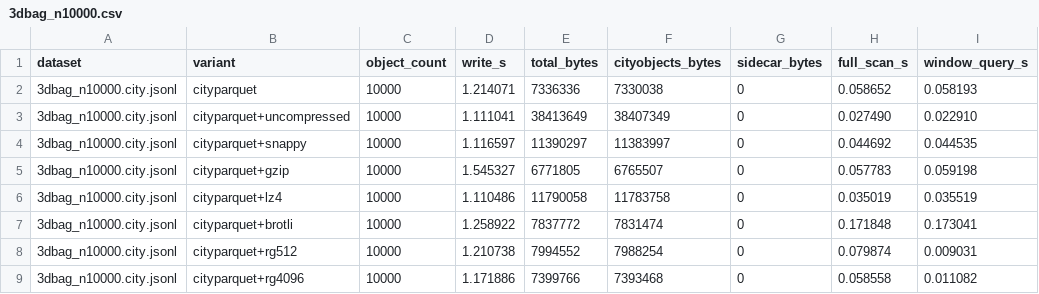
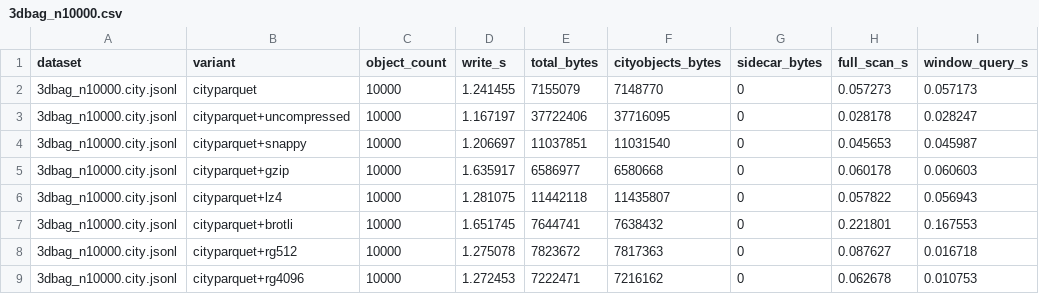
Before and after one commit to cityjson/cityparquet, a CSV file: benchmark/formats/scaling_compression_results/3dbag_n10000.csv, drawn as a sheet; only a part is shown; the diff names each change by its address in the sheet, - before the commit and + after, or states it on an @@ line.

```diff
--- a/benchmark/formats/scaling_compression_results/3dbag_n10000.csv
+++ b/benchmark/formats/scaling_compression_results/3dbag_n10000.csv
-D2 (write_s): 1.214071
+D2 (write_s): 1.241455
-E2 (total_bytes): 7336336
+E2 (total_bytes): 7155079
-F2 (cityobjects_bytes): 7330038
+F2 (cityobjects_bytes): 7148770
-H2 (full_scan_s): 0.058652
+H2 (full_scan_s): 0.057273
-I2 (window_query_s): 0.058193
+I2 (window_query_s): 0.057173
-D3 (write_s): 1.111041
+D3 (write_s): 1.167197
-E3 (total_bytes): 38413649
+E3 (total_bytes): 37722406
-F3 (cityobjects_bytes): 38407349
+F3 (cityobjects_bytes): 37716095
-H3 (full_scan_s): 0.027490
+H3 (full_scan_s): 0.028178
-I3 (window_query_s): 0.022910
+I3 (window_query_s): 0.028247
-D4 (write_s): 1.116597
+D4 (write_s): 1.206697
-E4 (total_bytes): 11390297
+E4 (total_bytes): 11037851
-F4 (cityobjects_bytes): 11383997
+F4 (cityobjects_bytes): 11031540
-H4 (full_scan_s): 0.044692
+H4 (full_scan_s): 0.045653
-I4 (window_query_s): 0.044535
+I4 (window_query_s): 0.045987
-D5 (write_s): 1.545327
+D5 (write_s): 1.635917
-E5 (total_bytes): 6771805
+E5 (total_bytes): 6586977
-F5 (cityobjects_bytes): 6765507
+F5 (cityobjects_bytes): 6580668
-H5 (full_scan_s): 0.057783
+H5 (full_scan_s): 0.060178
-I5 (window_query_s): 0.059198
+I5 (window_query_s): 0.060603
-D6 (write_s): 1.110486
+D6 (write_s): 1.281075
-E6 (total_bytes): 11790058
+E6 (total_bytes): 11442118
-F6 (cityobjects_bytes): 11783758
+F6 (cityobjects_bytes): 11435807
-H6 (full_scan_s): 0.035019
+H6 (full_scan_s): 0.057822
-I6 (window_query_s): 0.035519
+I6 (window_query_s): 0.056943
-D7 (write_s): 1.258922
+D7 (write_s): 1.651745
-E7 (total_bytes): 7837772
+E7 (total_bytes): 7644741
-F7 (cityobjects_bytes): 7831474
+F7 (cityobjects_bytes): 7638432
-H7 (full_scan_s): 0.171848
+H7 (full_scan_s): 0.221801
-I7 (window_query_s): 0.173041
+I7 (window_query_s): 0.167553
-D8 (write_s): 1.210738
+D8 (write_s): 1.275078
-E8 (total_bytes): 7994552
+E8 (total_bytes): 7823672
-F8 (cityobjects_bytes): 7988254
+F8 (cityobjects_bytes): 7817363
-H8 (full_scan_s): 0.079874
+H8 (full_scan_s): 0.087627
-I8 (window_query_s): 0.009031
+I8 (window_query_s): 0.016718
-D9 (write_s): 1.171886
+D9 (write_s): 1.272453
-E9 (total_bytes): 7399766
+E9 (total_bytes): 7222471
-F9 (cityobjects_bytes): 7393468
+F9 (cityobjects_bytes): 7216162
-H9 (full_scan_s): 0.058558
+H9 (full_scan_s): 0.062678
-I9 (window_query_s): 0.011082
+I9 (window_query_s): 0.010753
```
Also changed, not shown: benchmark/formats/scaling_compression_results/3dbag_n1000.csv, benchmark/formats/scaling_write_results/3dbag_n1000.csv, 23 other files.
